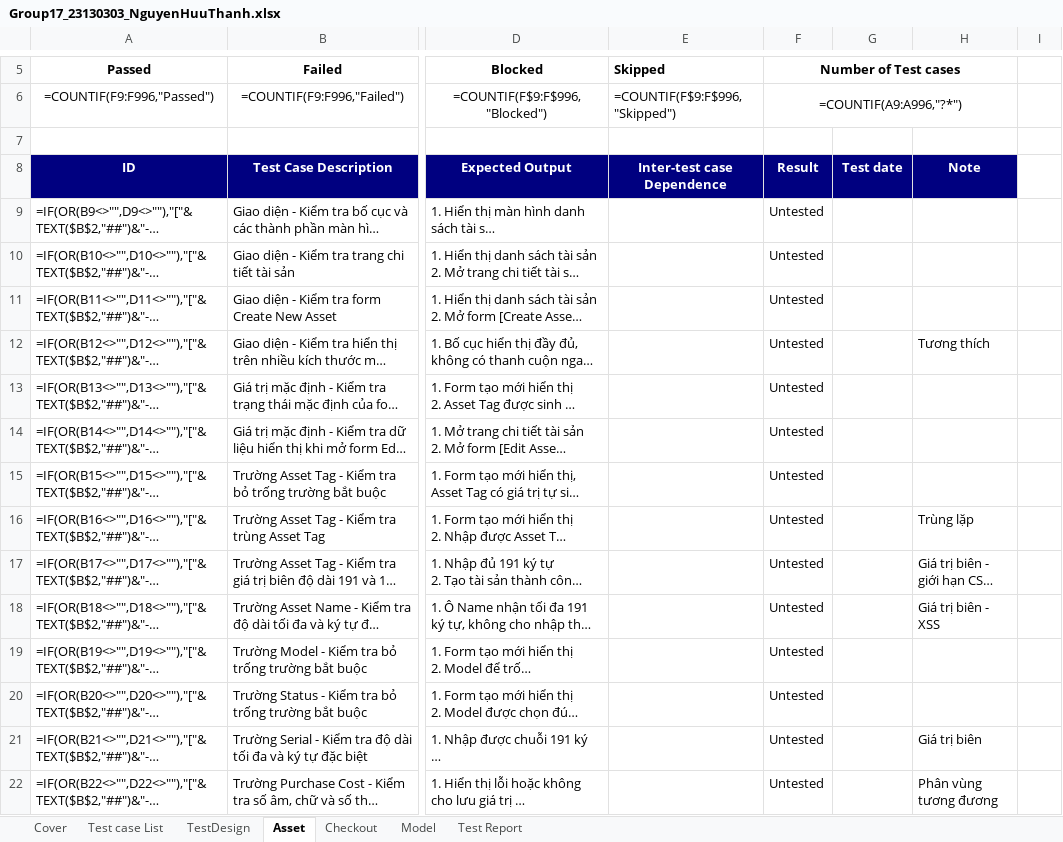
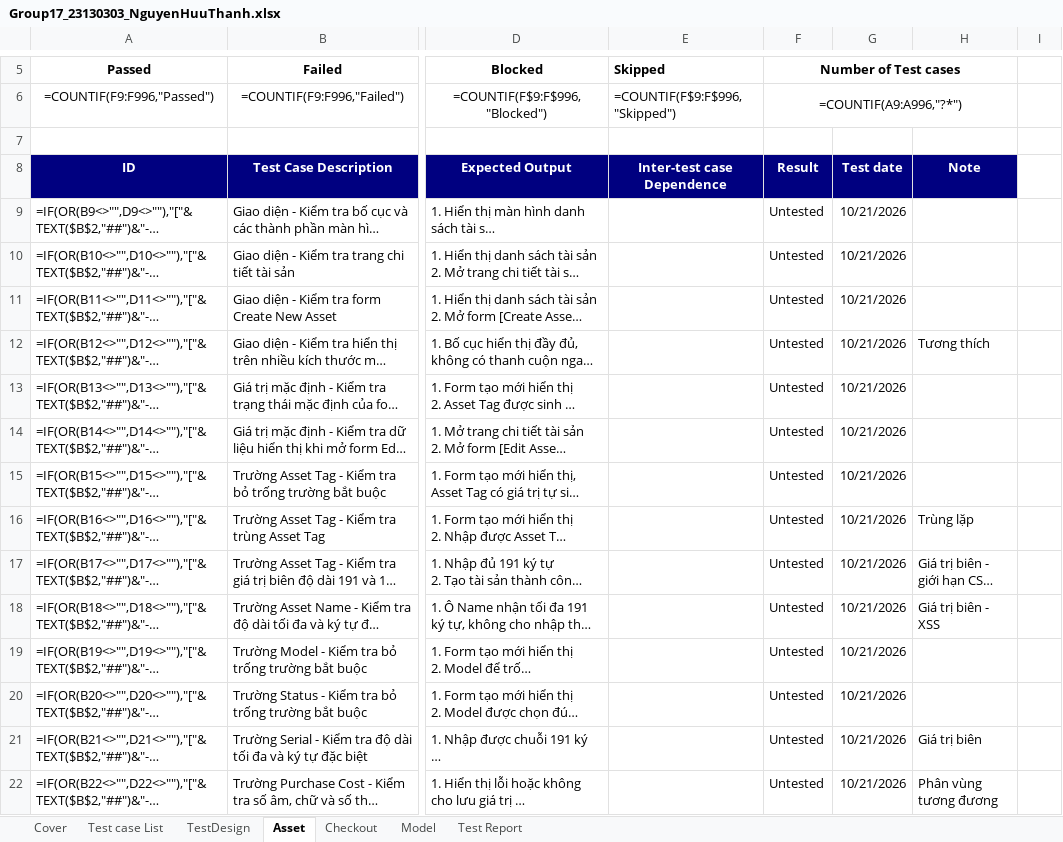
Before and after one commit to minhquy1023/Group17_SnipeIT, an Excel workbook: TestCases/Group17_23130303_NguyenHuuThanh.xlsx, sheet Asset, drawn as a sheet; only a part is shown, gaps mark what is left out; long unchanged cells end in …; values as stored, in another font and other column widths than the file's, no borders; formulas without a stored value are shown as written; the diff covers the shown part only; the diff names each change by its address in the sheet, - before the commit and + after, or states it on an @@ line.

Commit message:
Fill test date 21/10/2026 for Asset test cases

```diff
--- a/TestCases/Group17_23130303_NguyenHuuThanh.xlsx (sheet Asset)
+++ b/TestCases/Group17_23130303_NguyenHuuThanh.xlsx (sheet Asset)
-G9:G22: (empty)
+G9:G22: 10/21/2026
```
Also changed, not shown: 16 edited cells elsewhere in this sheet.
